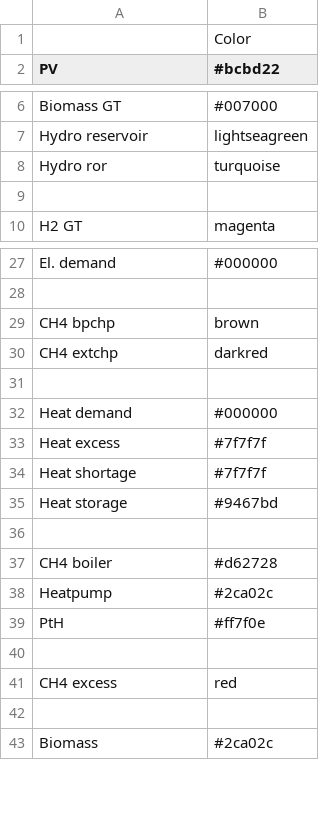
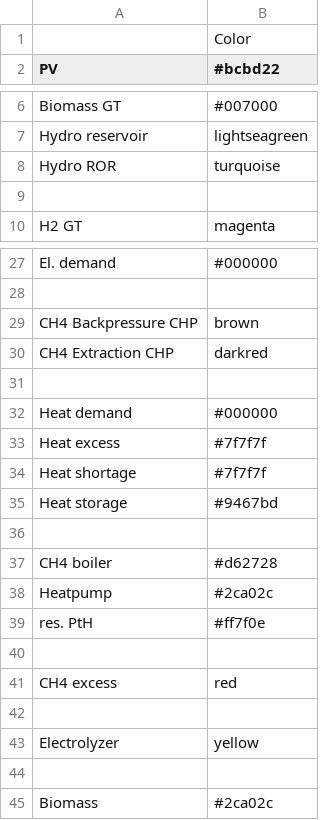
Before and after one commit to Stefanie08/Energy-System-Adlershof, a CSV file: oemof_b3/config/colors.csv, drawn as a sheet; only a part is shown, gaps mark what is left out.

Commit message:
Update colors dict

```diff
--- a/oemof_b3/config/colors.csv
+++ b/oemof_b3/config/colors.csv
@@ -7,3 +7,3 @@ Biomass GT,#007000
 Hydro reservoir,lightseagreen
-Hydro ror,turquoise
+Hydro ROR,turquoise
 
@@ -28,4 +28,4 @@ El. demand,#000000
 
-CH4 bpchp,brown
-CH4 extchp,darkred
+CH4 Backpressure CHP,brown
+CH4 Extraction CHP,darkred
 
@@ -38,5 +38,7 @@ CH4 boiler,#d62728
 Heatpump,#2ca02c
-PtH,#ff7f0e
+res. PtH,#ff7f0e
 
 CH4 excess,red
+
+Electrolyzer,yellow
 
```
